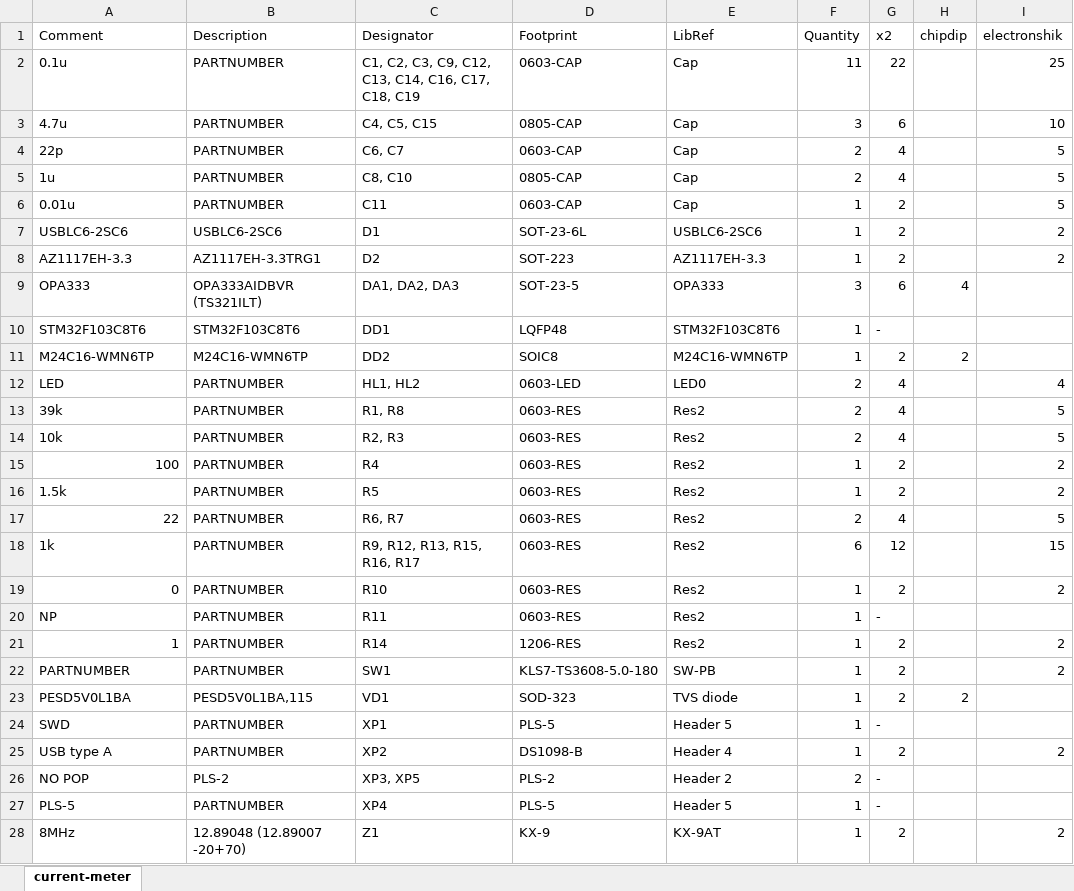
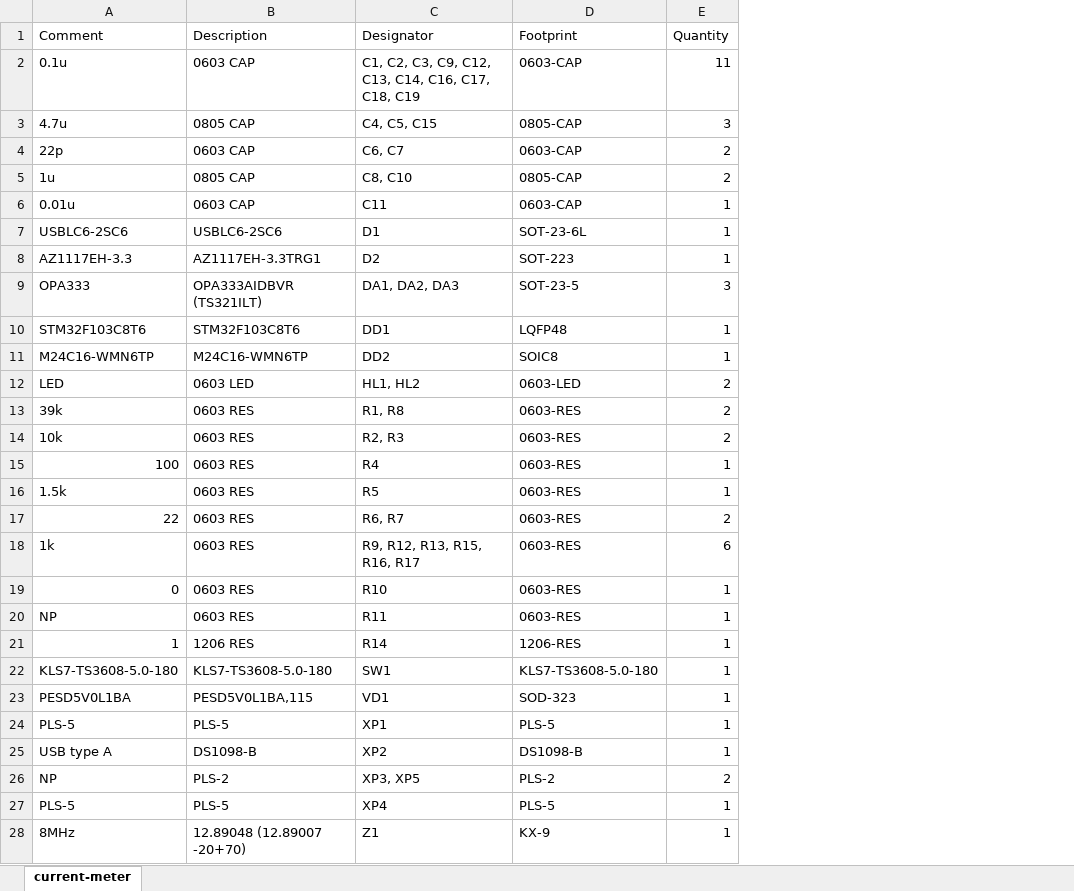
Before and after one commit to smallsoda/current_meter, an Excel workbook: board/BOM/current-meter.xlsx, sheet current-meter, drawn as a sheet; values as stored, in another font and other column widths than the file's, no cell formats; the diff names each change by its address in the sheet, - before the commit and + after, or states it on an @@ line.

```diff
--- a/board/BOM/current-meter.xlsx (sheet current-meter)
+++ b/board/BOM/current-meter.xlsx (sheet current-meter)
-column E (LibRef), rows 2-28: Cap | Cap | Cap | Cap | Cap | USBLC6-2SC6 | AZ1117EH-3.3 | OPA333 | STM32F103C8T6 | M24C16-WMN6TP | LED0 | Res2 | Res2 | Res2 | Res2 | Res2 | Res2 | Res2 | Res2 | Res2 | SW-PB | TVS diode | Header 5 | Header 4 | Header 2 | Header 5 | KX-9AT
-column G (x2), rows 2-28: 22 | 6 | 4 | 4 | 2 | 2 | 2 | 6 | - | 2 | 4 | 4 | 4 | 2 | 2 | 4 | 12 | 2 | - | 2 | 2 | 2 | - | 2 | - | - | 2
-column H (chipdip), rows 9-23: 4 |  | 2 |  |  |  |  |  |  |  |  |  |  |  | 2
-column I (electronshik), rows 2-28: 25 | 10 | 5 | 5 | 5 | 2 | 2 |  |  |  | 4 | 5 | 5 | 2 | 2 | 5 | 15 | 2 |  | 2 | 2 |  |  | 2 |  |  | 2
-B2 (Description): PARTNUMBER
+B2 (Description): 0603 CAP
-B3 (Description): PARTNUMBER
+B3 (Description): 0805 CAP
-B4 (Description): PARTNUMBER
+B4 (Description): 0603 CAP
-B5 (Description): PARTNUMBER
+B5 (Description): 0805 CAP
-B6 (Description): PARTNUMBER
+B6 (Description): 0603 CAP
-B12 (Description): PARTNUMBER
+B12 (Description): 0603 LED
-B13:B20 (Description): PARTNUMBER
+B13:B20 (Description): 0603 RES
-B21 (Description): PARTNUMBER
+B21 (Description): 1206 RES
-A22 (Comment): PARTNUMBER
+A22 (Comment): KLS7-TS3608-5.0-180
-B22 (Description): PARTNUMBER
+B22 (Description): KLS7-TS3608-5.0-180
-A24 (Comment): SWD
+A24 (Comment): PLS-5
-B24 (Description): PARTNUMBER
+B24 (Description): PLS-5
-B25 (Description): PARTNUMBER
+B25 (Description): DS1098-B
-A26 (Comment): NO POP
+A26 (Comment): NP
-B27 (Description): PARTNUMBER
+B27 (Description): PLS-5
```
Also changed, not shown: cell formats, 1 other file.
